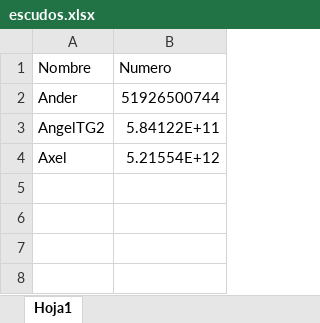
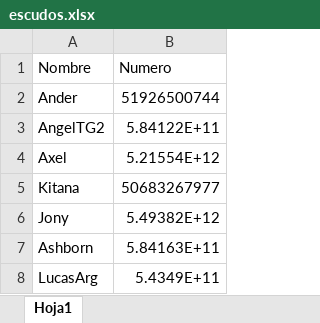
Before and after one commit to Axel5055/Bot-TH-Wsp, an Excel workbook: commands/functions/excel/escudos.xlsx, sheet Hoja1, drawn as a sheet; values as stored, in another font and other column widths than the file's, no borders; the diff names each change by its address in the sheet, - before the commit and + after, or states it on an @@ line.

```diff
--- a/commands/functions/excel/escudos.xlsx (sheet Hoja1)
+++ b/commands/functions/excel/escudos.xlsx (sheet Hoja1)
+row 5: Kitana | 50683267977
+row 6: Jony | 5.49382E+12
+row 7: Ashborn | 5.84163E+11
+row 8: LucasArg | 5.4349E+11
```
Also changed, not shown: commands/functions/excel/caza.xlsx, 13 other files.
